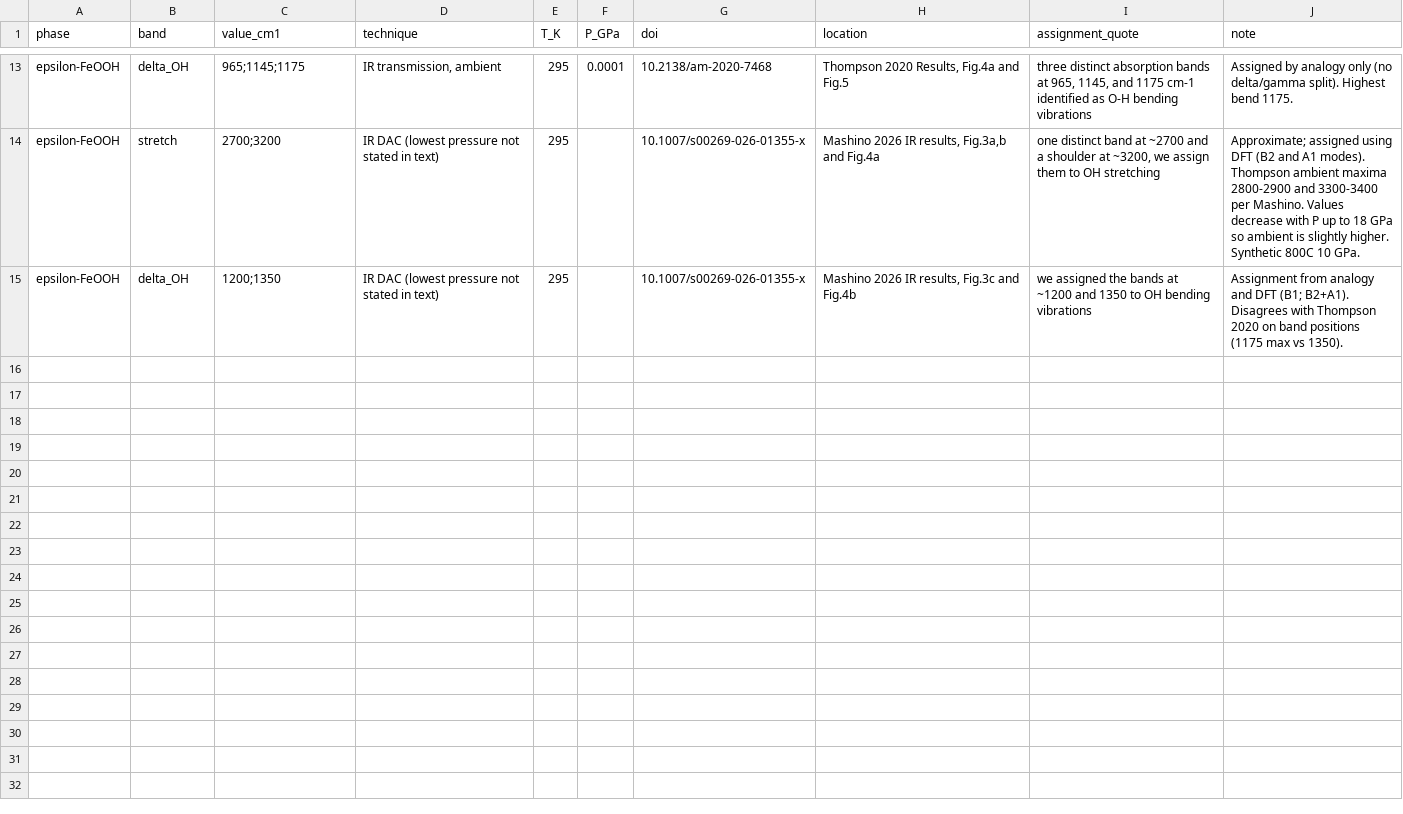
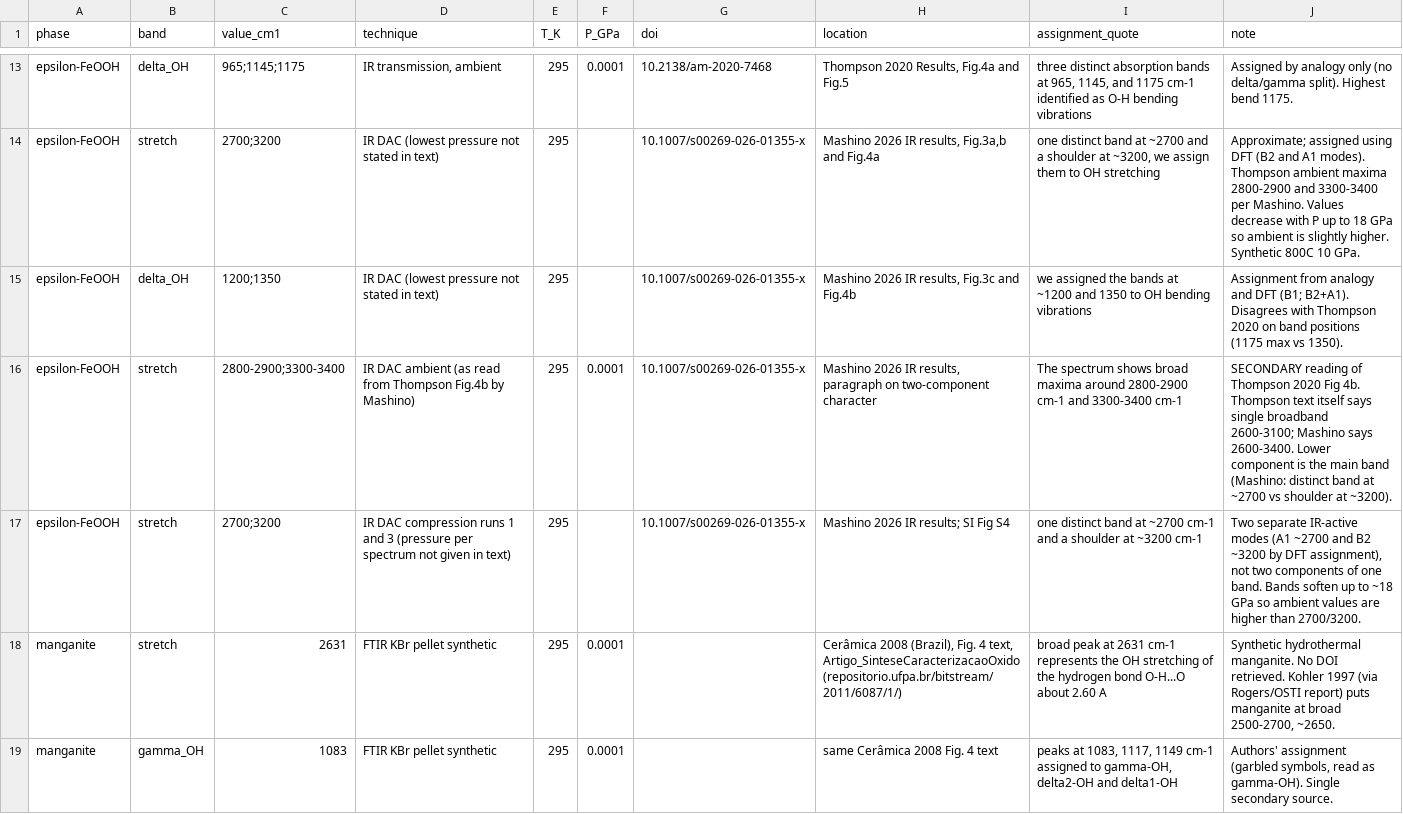
Before and after one commit to canerganis/isoshift, a CSV file: data/isoshift/oh_bands.csv, drawn as a sheet; only a part is shown, gaps mark what is left out; the diff covers the shown part only; the diff names each change by its address in the sheet, - before the commit and + after, or states it on an @@ line.

```diff
--- a/data/isoshift/oh_bands.csv
+++ b/data/isoshift/oh_bands.csv
+row 16: epsilon-FeOOH | stretch | 2800-2900;3300-3400 | IR DAC ambient (as read from Thompson Fig.4b by Mashino) | 295 | 0.0001 | 10.1007/s00269-026-01355-x | Mashino 2026 IR results, paragraph on two-component character | The spectrum shows broad maxima around 2800-2900 cm-1 and 3300-3400 cm-1 | SECONDARY reading of Thompson 2020 Fig 4b. Thompson text itself says single broadband 2600-3100; Mashino says 2600-3400. Lower component is the main band (Mashino: distinct band at ~2700 vs shoulder at ~3200).
+row 17: epsilon-FeOOH | stretch | 2700;3200 | IR DAC compression runs 1 and 3 (pressure per spectrum not given in text) | 295 |  | 10.1007/s00269-026-01355-x | Mashino 2026 IR results; SI Fig S4 | one distinct band at ~2700 cm-1 and a shoulder at ~3200 cm-1 | Two separate IR-active modes (A1 ~2700 and B2 ~3200 by DFT assignment), not two components of one band. Bands soften up to ~18 GPa so ambient values are higher than 2700/3200.
+row 18: manganite | stretch | 2631 | FTIR KBr pellet synthetic | 295 | 0.0001 |  | Cerâmica 2008 (Brazil), Fig. 4 text, Artigo_SinteseCaracterizacaoOxido (repositorio.ufpa.br/bitstream/2011/6087/1/) | broad peak at 2631 cm-1 represents the OH stretching of the hydrogen bond O-H...O about 2.60 A | Synthetic hydrothermal manganite. No DOI retrieved. Kohler 1997 (via Rogers/OSTI report) puts manganite at broad 2500-2700, ~2650.
+row 19: manganite | gamma_OH | 1083 | FTIR KBr pellet synthetic | 295 | 0.0001 |  | same Cerâmica 2008 Fig. 4 text | peaks at 1083, 1117, 1149 cm-1 assigned to gamma-OH, delta2-OH and delta1-OH | Authors' assignment (garbled symbols, read as gamma-OH). Single secondary source.
```
Also changed, not shown: 3 added rows elsewhere in this file, 4 other files.
